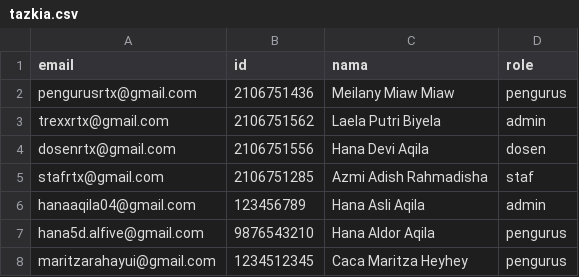
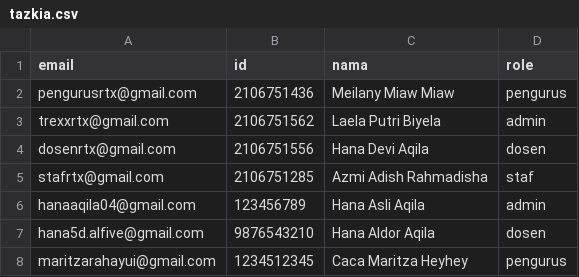
Before and after one commit to maritzarahayui/smail, a CSV file: smail/src/main/resources/static/tazkia.csv, drawn as a sheet.

```diff
--- a/smail/src/main/resources/static/tazkia.csv
+++ b/smail/src/main/resources/static/tazkia.csv
@@ -6,3 +6,3 @@ stafrtx@gmail.com,2106751285,Azmi Adish Rahmadisha,staf
 hanaaqila04@gmail.com,123456789,Hana Asli Aqila,admin
-hana5d.alfive@gmail.com,9876543210,Hana Aldor Aqila,pengurus
+hana5d.alfive@gmail.com,9876543210,Hana Aldor Aqila,dosen
 maritzarahayui@gmail.com,1234512345,Caca Maritza Heyhey,pengurus
```
Also changed, not shown: 7 other files.
